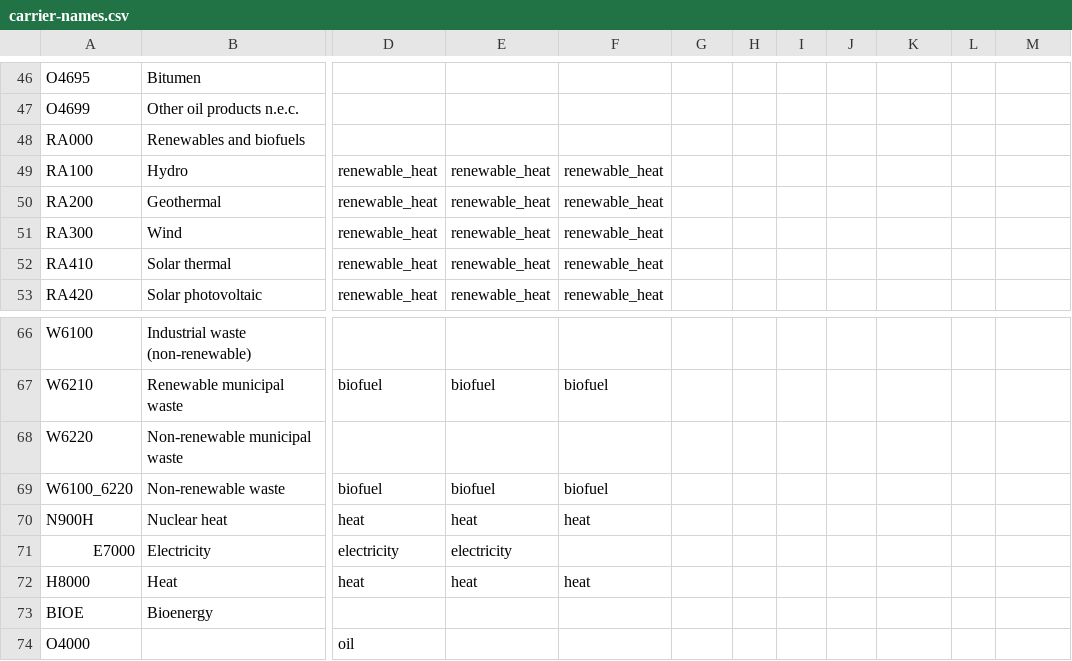
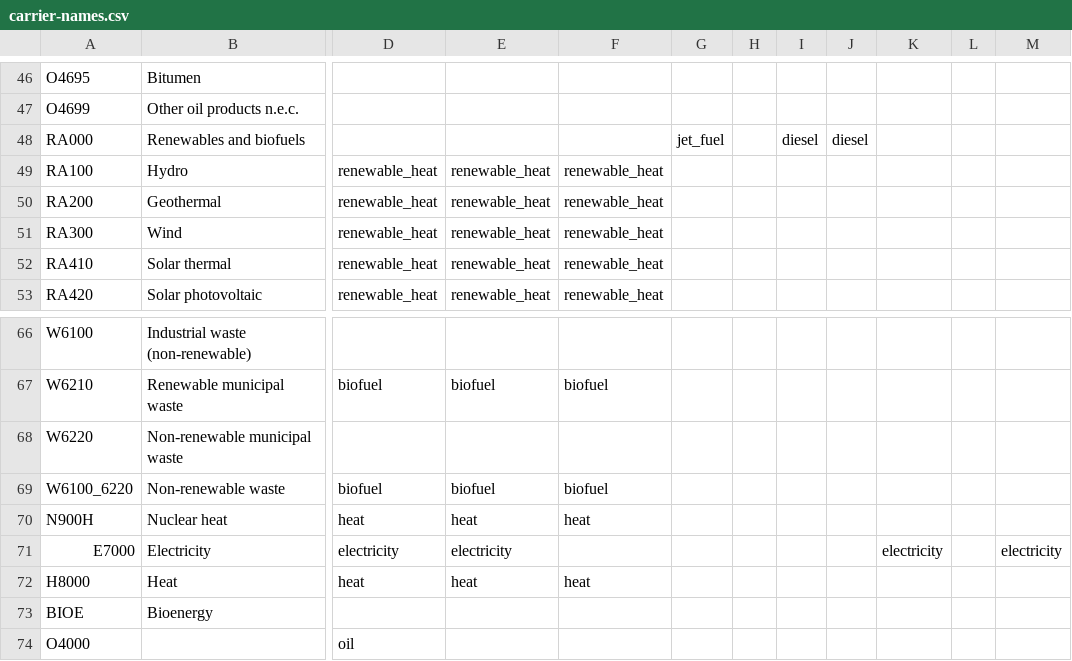
Before and after one commit to calliope-project/euro-calliope, a CSV file: config/eurostat/carrier-names.csv, drawn as a sheet; only a part is shown, gaps mark what is left out; the diff covers the shown part only; the diff names each change by its address in the sheet, - before the commit and + after, or states it on an @@ line.

```diff
--- a/config/eurostat/carrier-names.csv
+++ b/config/eurostat/carrier-names.csv
-G48: (empty)
+G48: jet_fuel
-I48: (empty)
+I48: diesel
-J48: (empty)
+J48: diesel
-K71: (empty)
+K71: electricity
-M71: (empty)
+M71: electricity
```
Also changed, not shown: 42 edited cells elsewhere in this file, 12 other files.
